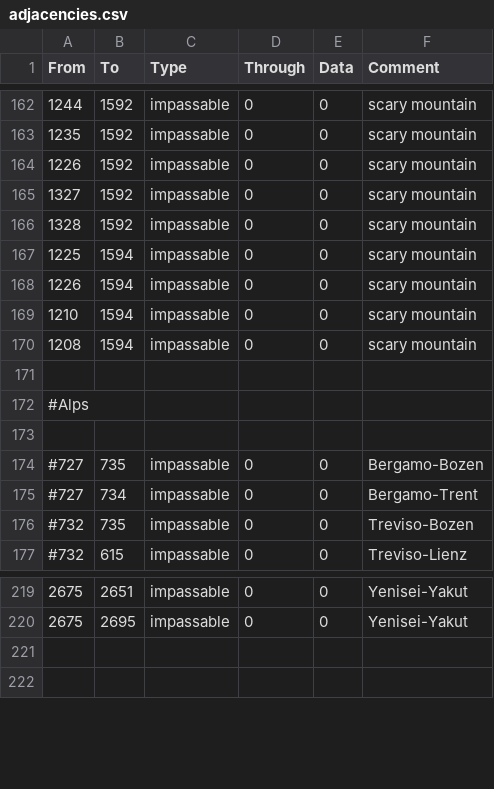
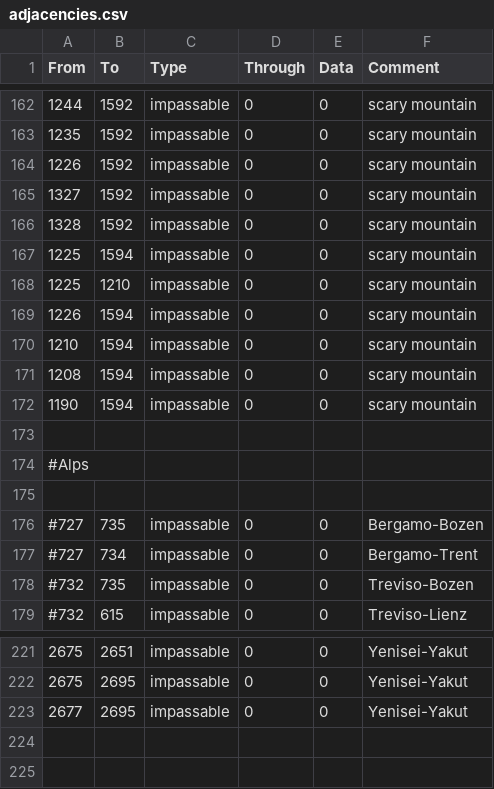
Before and after one commit to Dhjaru/Vault_Megacampaign, a CSV file: map/adjacencies.csv, drawn as a sheet; only a part is shown, gaps mark what is left out; the diff names each change by its address in the sheet, - before the commit and + after, or states it on an @@ line.

```diff
--- a/map/adjacencies.csv
+++ b/map/adjacencies.csv
+row 168: 1225 | 1210 | impassable | 0 | 0 | scary mountain
+row 172: 1190 | 1594 | impassable | 0 | 0 | scary mountain
+row 223: 2677 | 2695 | impassable | 0 | 0 | Yenisei-Yakut
```
Also changed, not shown: 4 other files.
